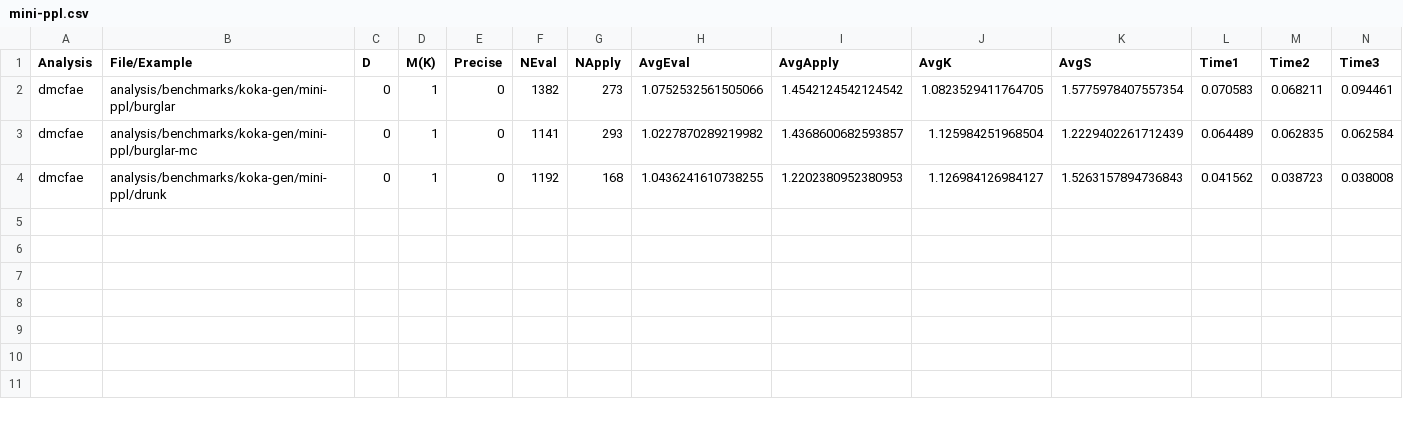
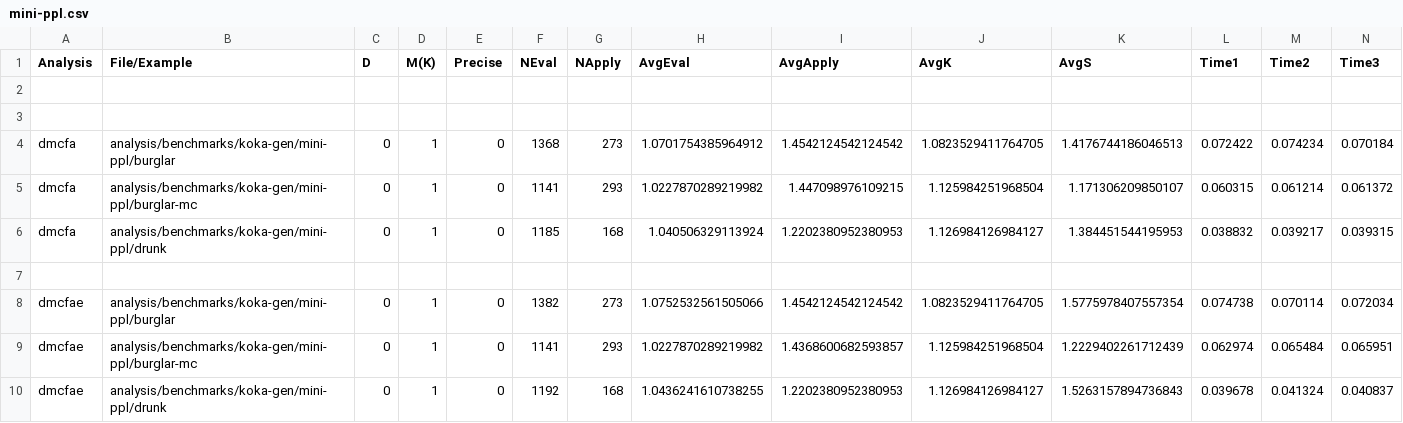
Before and after one commit to TimWhiting/koka, a CSV file: benchmarks/results/0/1/koka-gen/mini-ppl.csv, drawn as a sheet.

```diff
--- a/benchmarks/results/0/1/koka-gen/mini-ppl.csv
+++ b/benchmarks/results/0/1/koka-gen/mini-ppl.csv
@@ -1,4 +1,10 @@
 Analysis,File/Example,D,M(K),Precise,NEval,NApply,AvgEval,AvgApply,AvgK,AvgS,Time1,Time2,Time3
-dmcfae,analysis/benchmarks/koka-gen/mini-ppl/burglar,0,1,0,1382,273,1.0752532561505066,1.4542124542124542,1.0823529411764705,1.5775978407557354,0.070583,0.068211,0.094461
-dmcfae,analysis/benchmarks/koka-gen/mini-ppl/burglar-mc,0,1,0,1141,293,1.0227870289219982,1.4368600682593857,1.125984251968504,1.2229402261712439,0.064489,0.062835,0.062584
-dmcfae,analysis/benchmarks/koka-gen/mini-ppl/drunk,0,1,0,1192,168,1.0436241610738255,1.2202380952380953,1.126984126984127,1.5263157894736843,0.041562,0.038723,0.038008
+
+
+dmcfa,analysis/benchmarks/koka-gen/mini-ppl/burglar,0,1,0,1368,273,1.0701754385964912,1.4542124542124542,1.0823529411764705,1.4176744186046513,0.072422,0.074234,0.070184
+dmcfa,analysis/benchmarks/koka-gen/mini-ppl/burglar-mc,0,1,0,1141,293,1.0227870289219982,1.447098976109215,1.125984251968504,1.171306209850107,0.060315,0.061214,0.061372
+dmcfa,analysis/benchmarks/koka-gen/mini-ppl/drunk,0,1,0,1185,168,1.040506329113924,1.2202380952380953,1.126984126984127,1.384451544195953,0.038832,0.039217,0.039315
+
+dmcfae,analysis/benchmarks/koka-gen/mini-ppl/burglar,0,1,0,1382,273,1.0752532561505066,1.4542124542124542,1.0823529411764705,1.5775978407557354,0.074738,0.070114,0.072034
+dmcfae,analysis/benchmarks/koka-gen/mini-ppl/burglar-mc,0,1,0,1141,293,1.0227870289219982,1.4368600682593857,1.125984251968504,1.2229402261712439,0.062974,0.065484,0.065951
+dmcfae,analysis/benchmarks/koka-gen/mini-ppl/drunk,0,1,0,1192,168,1.0436241610738255,1.2202380952380953,1.126984126984127,1.5263157894736843,0.039678,0.041324,0.040837
```
Also changed, not shown: benchmarks/results/0/3/koka-gen/mini-ppl.csv, benchmarks/results/1/0/koka-gen/mini-ppl.csv, 54 other files.
